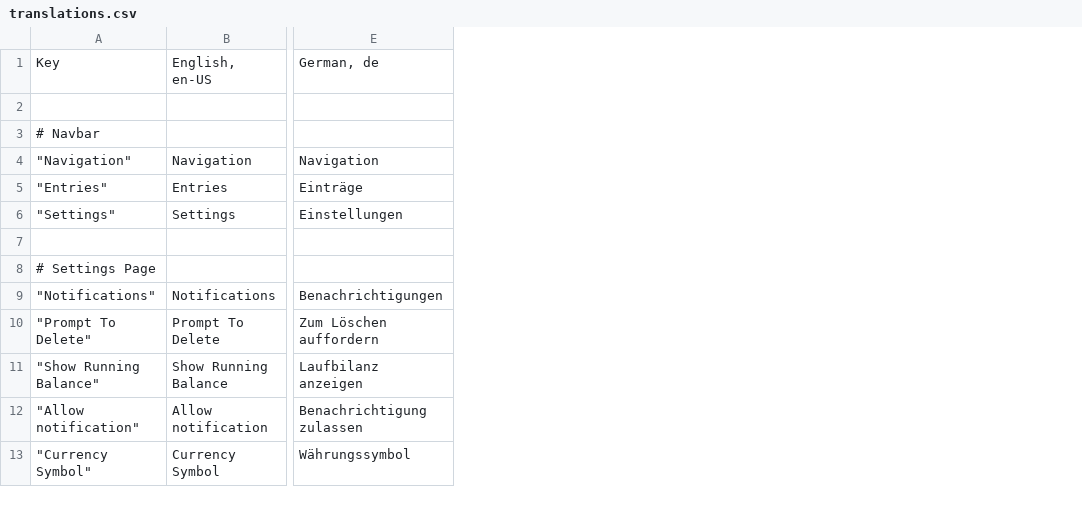
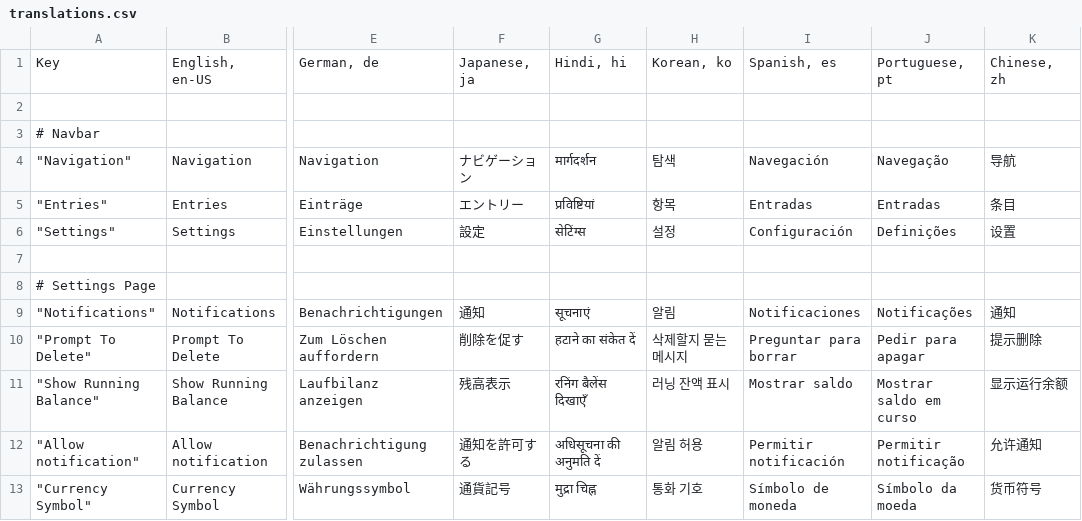
Before and after one commit to kaankaltakkiran/Quasar_projelerim, a CSV file: moneyballs/translations.csv, drawn as a sheet; only a part is shown, gaps mark what is left out; the diff names each change by its address in the sheet, - before the commit and + after, or states it on an @@ line.

Commit message:
added new lang translation and set local lang tr

```diff
--- a/moneyballs/translations.csv
+++ b/moneyballs/translations.csv
+column F, rows 1-13: Japanese, ja |  |  | ナビゲーション | エントリー | 設定 |  |  | 通知 | 削除を促す | 残高表示 | 通知を許可する | 通貨記号
+column G, rows 1-13: Hindi, hi |  |  | मार्गदर्शन | प्रविष्टियां | सेटिंग्स |  |  | सूचनाएं | हटाने का संकेत दें | रनिंग बैलेंस दिखाएँ | अधिसूचना की अनुमति दें | मुद्रा चिह्न
+column H, rows 1-13: Korean, ko |  |  | 탐색 | 항목 | 설정 |  |  | 알림 | 삭제할지 묻는 메시지 | 러닝 잔액 표시 | 알림 허용 | 통화 기호
+column I, rows 1-13: Spanish, es |  |  | Navegación | Entradas | Configuración |  |  | Notificaciones | Preguntar para borrar | Mostrar saldo | Permitir notificación | Símbolo de moneda
+column J, rows 1-13: Portuguese, pt |  |  | Navegação | Entradas | Definições |  |  | Notificações | Pedir para apagar | Mostrar saldo em curso | Permitir notificação | Símbolo da moeda
+column K, rows 1-13: Chinese, zh |  |  | 导航 | 条目 | 设置 |  |  | 通知 | 提示删除 | 显示运行余额 | 允许通知 | 货币符号
```
Also changed, not shown: 13 other files.
